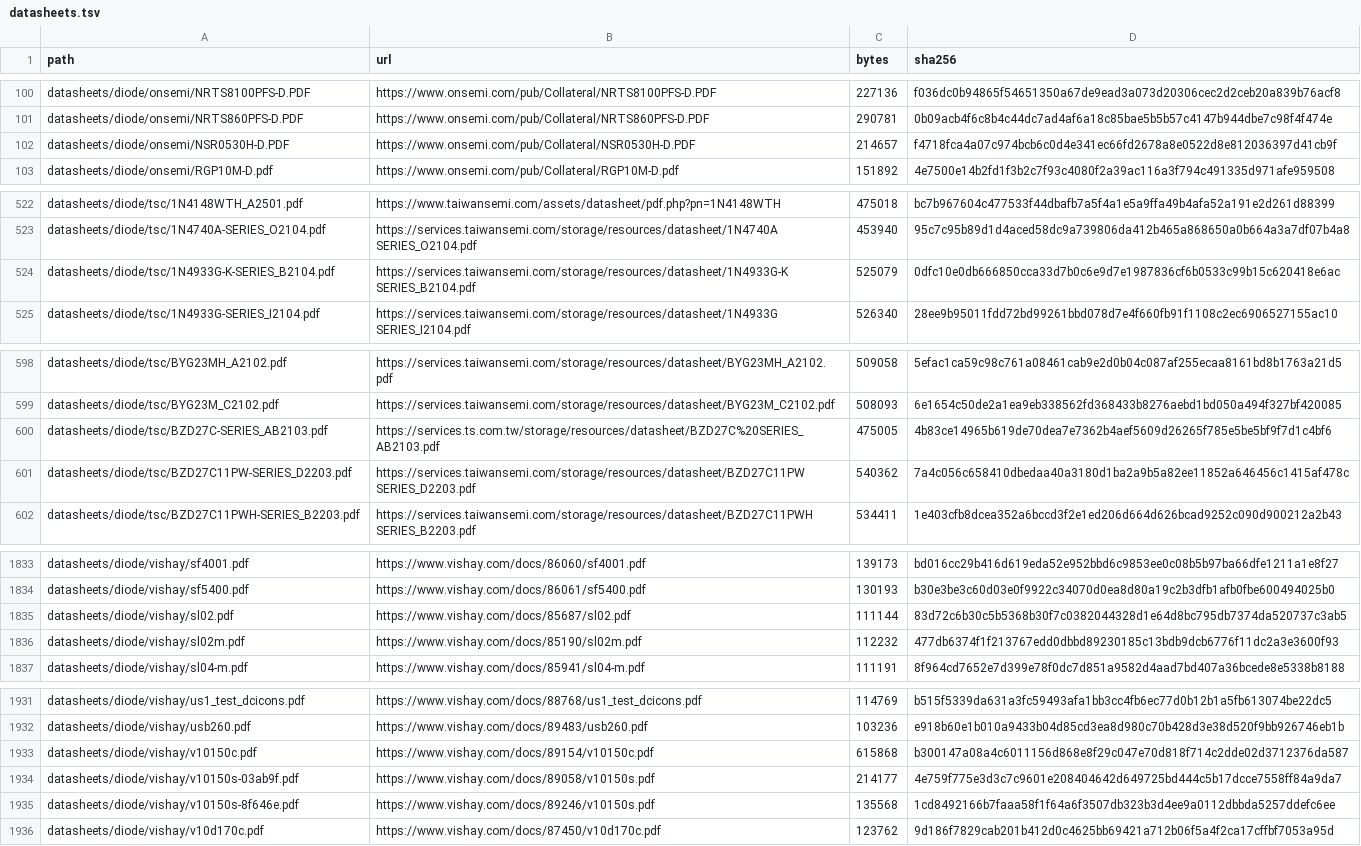
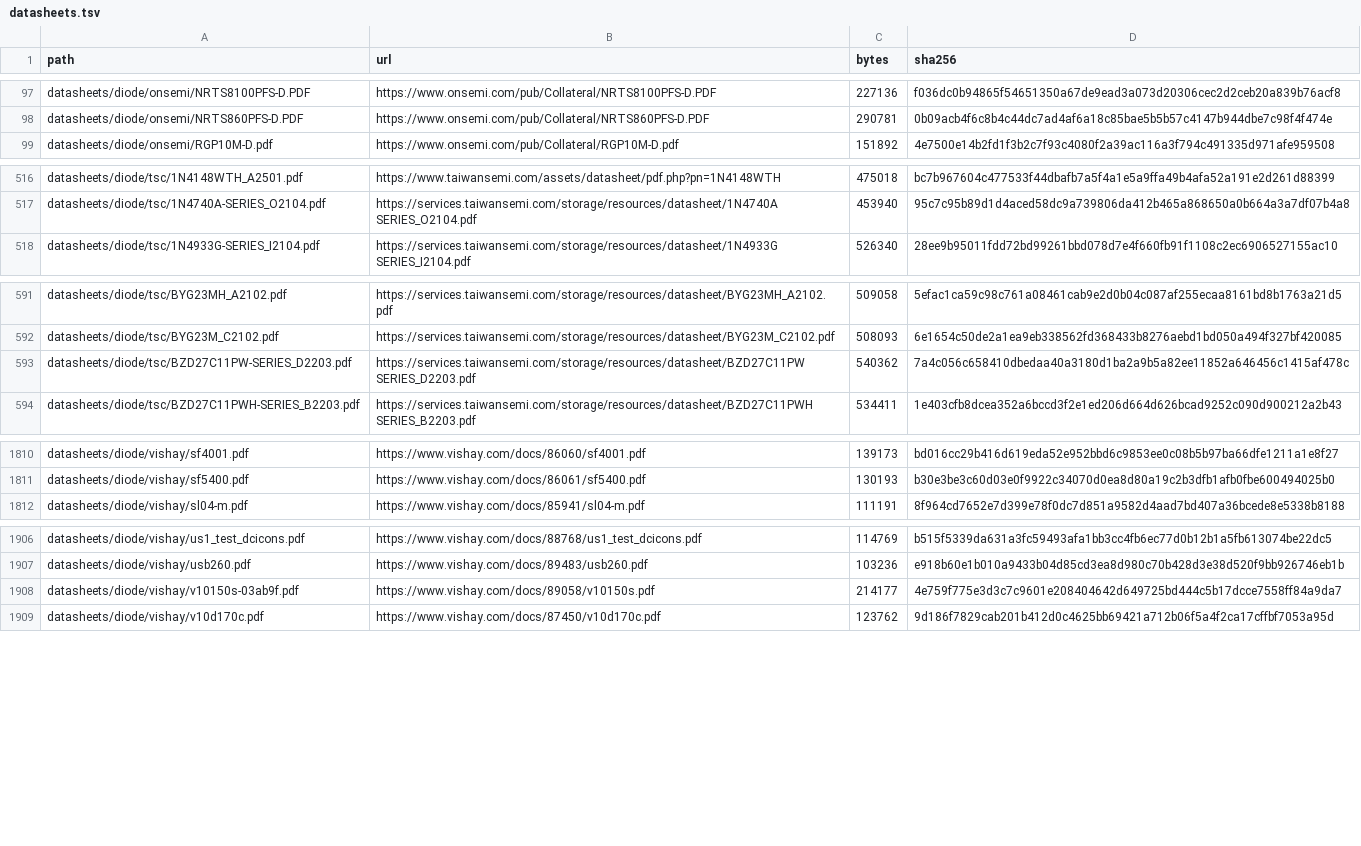
Before and after one commit to zaun/schematical, a TSV file: datasheets/diode/datasheets.tsv, drawn as a sheet; only a part is shown, gaps mark what is left out; the diff covers the shown part only; the diff names each change by its address in the sheet, - before the commit and + after, or states it on an @@ line.

```diff
--- a/datasheets/diode/datasheets.tsv
+++ b/datasheets/diode/datasheets.tsv
-row 102: datasheets/diode/onsemi/NSR0530H-D.PDF | https://www.onsemi.com/pub/Collateral/NSR0530H-D.PDF | 214657 | f4718fca4a07c974bcb6c0d4e341ec66fd2678a8e0522d8e812036397d41cb9f
-row 524: datasheets/diode/tsc/1N4933G-K-SERIES_B2104.pdf | https://services.taiwansemi.com/storage/resources/datasheet/1N4933G-K SERIES_B2104.pdf | 525079 | 0dfc10e0db666850cca33d7b0c6e9d7e1987836cf6b0533c99b15c620418e6ac
-row 600: datasheets/diode/tsc/BZD27C-SERIES_AB2103.pdf | https://services.ts.com.tw/storage/resources/datasheet/BZD27C%20SERIES_AB2103.pdf | 475005 | 4b83ce14965b619de70dea7e7362b4aef5609d26265f785e5be5bf9f7d1c4bf6
-row 1835: datasheets/diode/vishay/sl02.pdf | https://www.vishay.com/docs/85687/sl02.pdf | 111144 | 83d72c6b30c5b5368b30f7c0382044328d1e64d8bc795db7374da520737c3ab5
-row 1836: datasheets/diode/vishay/sl02m.pdf | https://www.vishay.com/docs/85190/sl02m.pdf | 112232 | 477db6374f1f213767edd0dbbd89230185c13bdb9dcb6776f11dc2a3e3600f93
-row 1933: datasheets/diode/vishay/v10150c.pdf | https://www.vishay.com/docs/89154/v10150c.pdf | 615868 | b300147a08a4c6011156d868e8f29c047e70d818f714c2dde02d3712376da587
-row 1935: datasheets/diode/vishay/v10150s-8f646e.pdf | https://www.vishay.com/docs/89246/v10150s.pdf | 135568 | 1cd8492166b7faaa58f1f64a6f3507db323b3d4ee9a0112dbbda5257ddefc6ee
```
Also changed, not shown: 22 removed rows elsewhere in this file, 50 other files.
